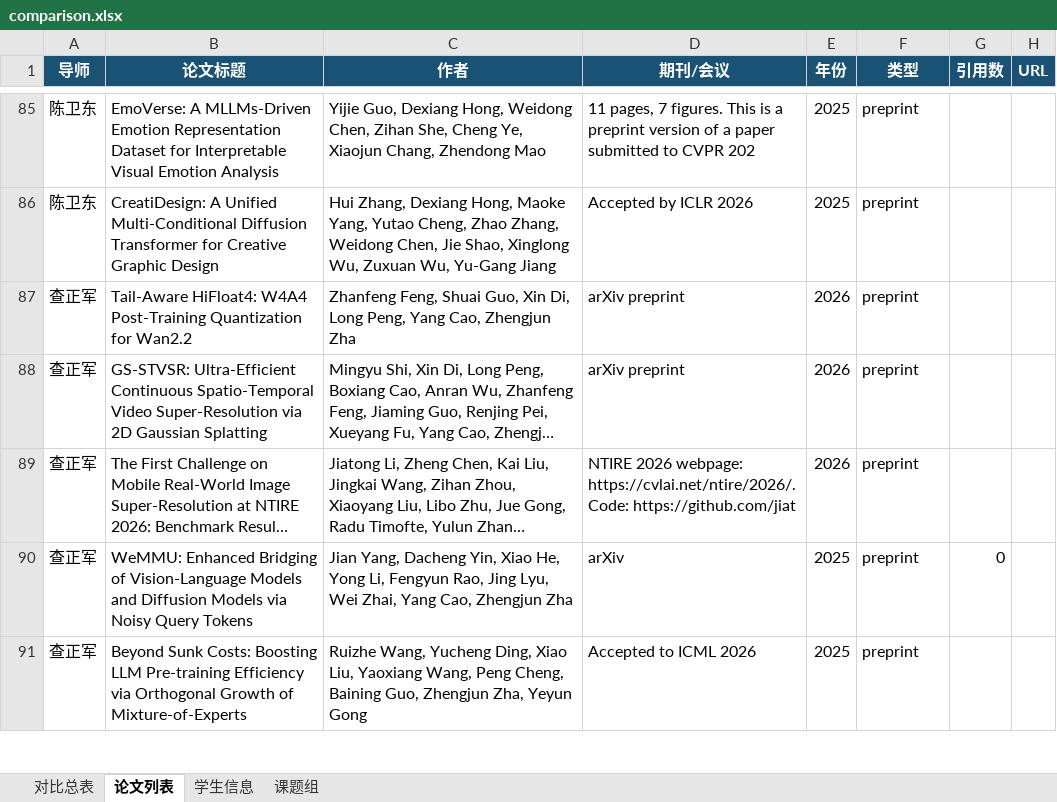
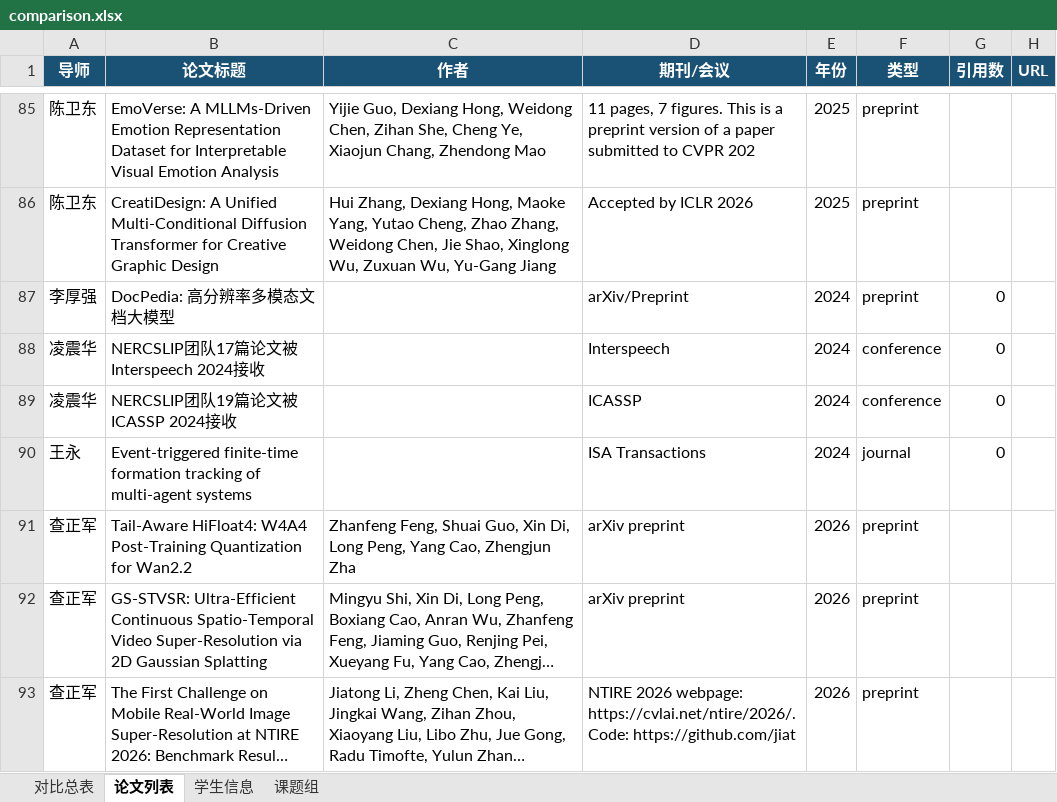
Before and after one commit to SsQqHuNtMaN/TutorHunter, an Excel workbook: docs/comparison.xlsx, sheet 论文列表, drawn as a sheet; only a part is shown, gaps mark what is left out; the shorter side is filled out with more unchanged rows; long unchanged cells end in …; values as stored, in another font and other column widths than the file's, no borders; the diff names each change by its address in the sheet, - before the commit and + after, or states it on an @@ line.

```diff
--- a/docs/comparison.xlsx (sheet 论文列表)
+++ b/docs/comparison.xlsx (sheet 论文列表)
+row 87: 李厚强 | DocPedia: 高分辨率多模态文档大模型 |  | arXiv/Preprint | 2024 | preprint | 0
+row 88: 凌震华 | NERCSLIP团队17篇论文被Interspeech 2024接收 |  | Interspeech | 2024 | conference | 0
+row 89: 凌震华 | NERCSLIP团队19篇论文被ICASSP 2024接收 |  | ICASSP | 2024 | conference | 0
+row 90: 王永 | Event-triggered finite-time formation tracking of multi-agent systems |  | ISA Transactions | 2024 | journal | 0
```
Also changed, not shown: sheet 对比总表, sheet 课题组, 16 other files.
